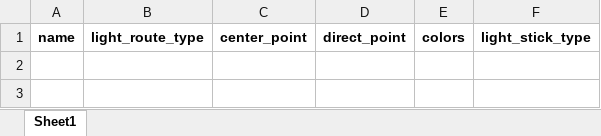
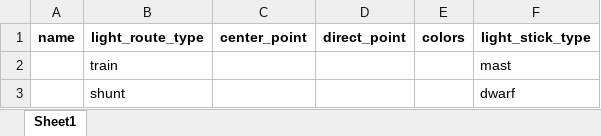
Before and after one commit to alexbashkatov6/trial_Project, an Excel workbook: station_out_config/Light.xlsx, sheet Sheet1, drawn as a sheet; values as stored, in another font and other column widths than the file's, no borders; the diff names each change by its address in the sheet, - before the commit and + after, or states it on an @@ line.

```diff
--- a/station_out_config/Light.xlsx (sheet Sheet1)
+++ b/station_out_config/Light.xlsx (sheet Sheet1)
+row 2:  | train |  |  |  | mast
+row 3:  | shunt |  |  |  | dwarf
```
Also changed, not shown: station_out_config/Axis.xlsx, station_out_config/Border.xlsx, 7 other files.
